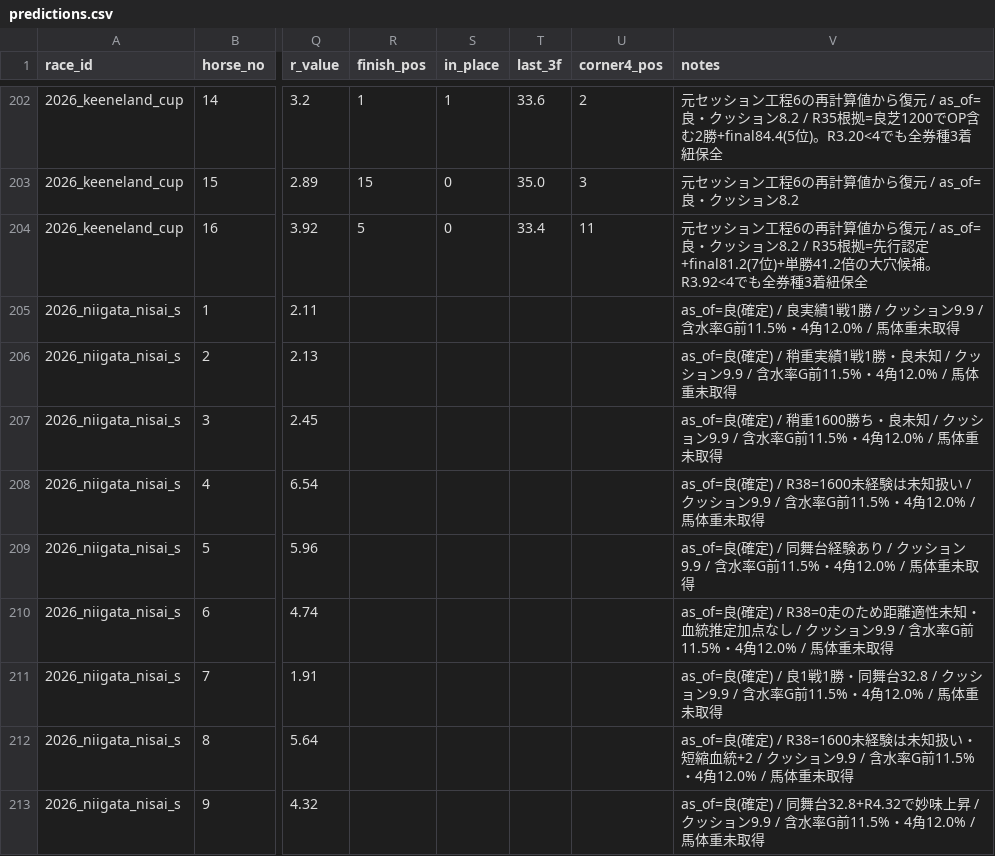
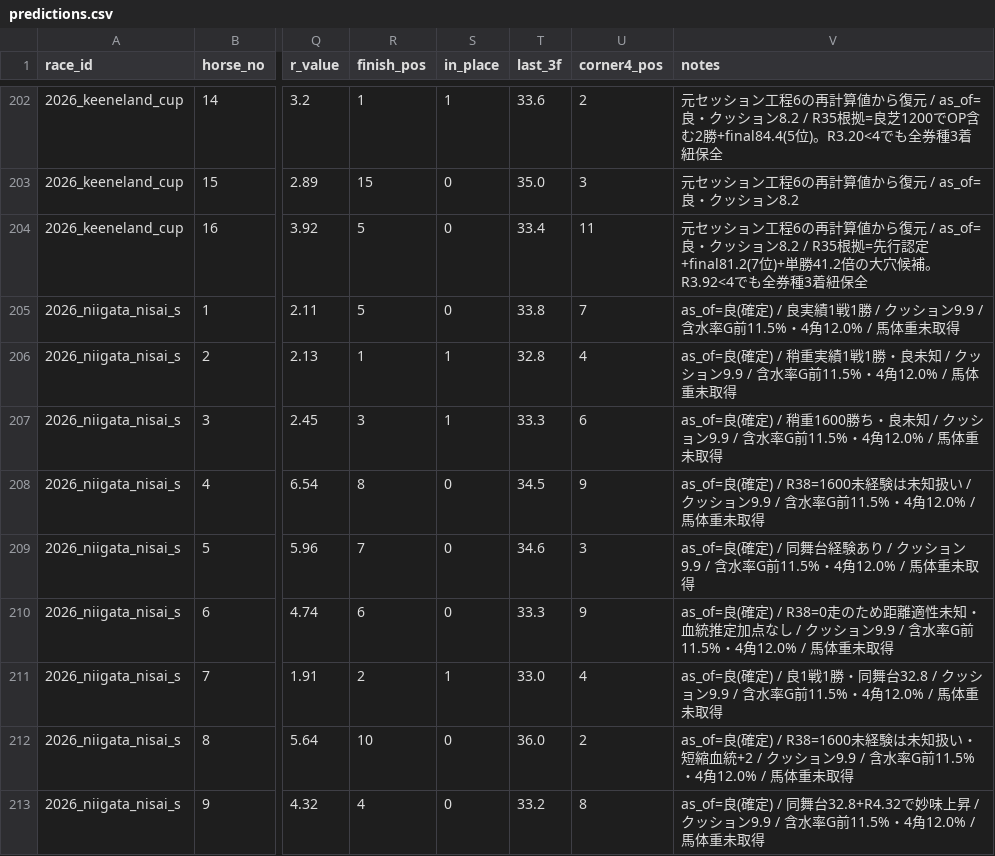
Before and after one commit to Atoyr/keiba, a CSV file: log/predictions.csv, drawn as a sheet; only a part is shown, gaps mark what is left out; the diff covers the shown part only; the diff names each change by its address in the sheet, - before the commit and + after, or states it on an @@ line.

```diff
--- a/log/predictions.csv
+++ b/log/predictions.csv
-R205 (finish_pos): (empty)
+R205 (finish_pos): 5
-S205 (in_place): (empty)
+S205 (in_place): 0
-T205 (last_3f): (empty)
+T205 (last_3f): 33.8
-U205 (corner4_pos): (empty)
+U205 (corner4_pos): 7
-R206 (finish_pos): (empty)
+R206 (finish_pos): 1
-S206:S207 (in_place): (empty)
+S206:S207 (in_place): 1
-T206 (last_3f): (empty)
+T206 (last_3f): 32.8
-U206 (corner4_pos): (empty)
+U206 (corner4_pos): 4
-R207 (finish_pos): (empty)
+R207 (finish_pos): 3
-T207 (last_3f): (empty)
+T207 (last_3f): 33.3
-U207 (corner4_pos): (empty)
+U207 (corner4_pos): 6
-R208 (finish_pos): (empty)
+R208 (finish_pos): 8
-S208:S210 (in_place): (empty)
+S208:S210 (in_place): 0
-T208 (last_3f): (empty)
+T208 (last_3f): 34.5
-U208 (corner4_pos): (empty)
+U208 (corner4_pos): 9
-R209 (finish_pos): (empty)
+R209 (finish_pos): 7
-T209 (last_3f): (empty)
+T209 (last_3f): 34.6
-U209 (corner4_pos): (empty)
+U209 (corner4_pos): 3
-R210 (finish_pos): (empty)
+R210 (finish_pos): 6
-T210 (last_3f): (empty)
+T210 (last_3f): 33.3
-U210 (corner4_pos): (empty)
+U210 (corner4_pos): 9
-R211 (finish_pos): (empty)
+R211 (finish_pos): 2
-S211 (in_place): (empty)
+S211 (in_place): 1
-T211 (last_3f): (empty)
+T211 (last_3f): 33.0
-U211 (corner4_pos): (empty)
+U211 (corner4_pos): 4
-R212 (finish_pos): (empty)
+R212 (finish_pos): 10
-S212:S213 (in_place): (empty)
+S212:S213 (in_place): 0
-T212 (last_3f): (empty)
+T212 (last_3f): 36.0
-U212 (corner4_pos): (empty)
+U212 (corner4_pos): 2
-R213 (finish_pos): (empty)
+R213 (finish_pos): 4
-T213 (last_3f): (empty)
+T213 (last_3f): 33.2
-U213 (corner4_pos): (empty)
+U213 (corner4_pos): 8
```
Also changed, not shown: 106 edited cells elsewhere in this file, log/bets.csv, log/races.csv, 7 other files.
